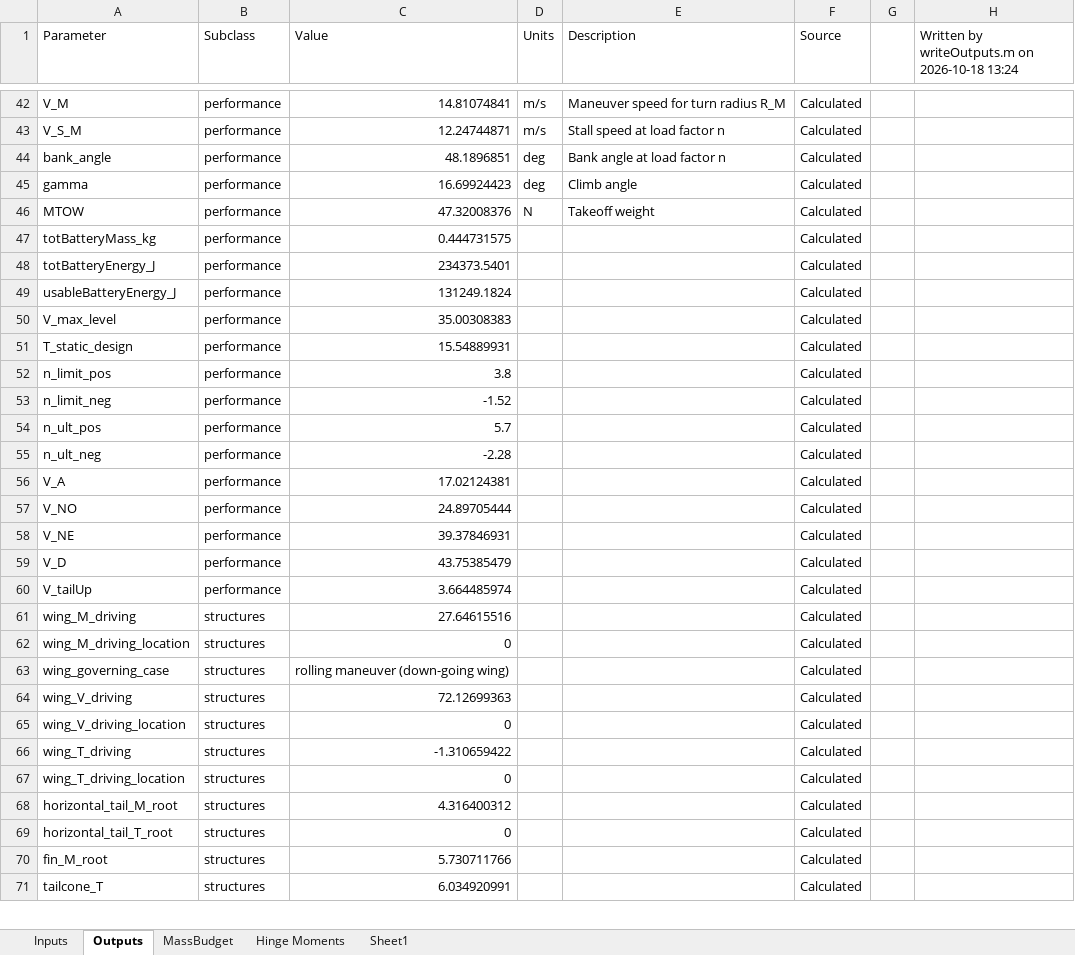
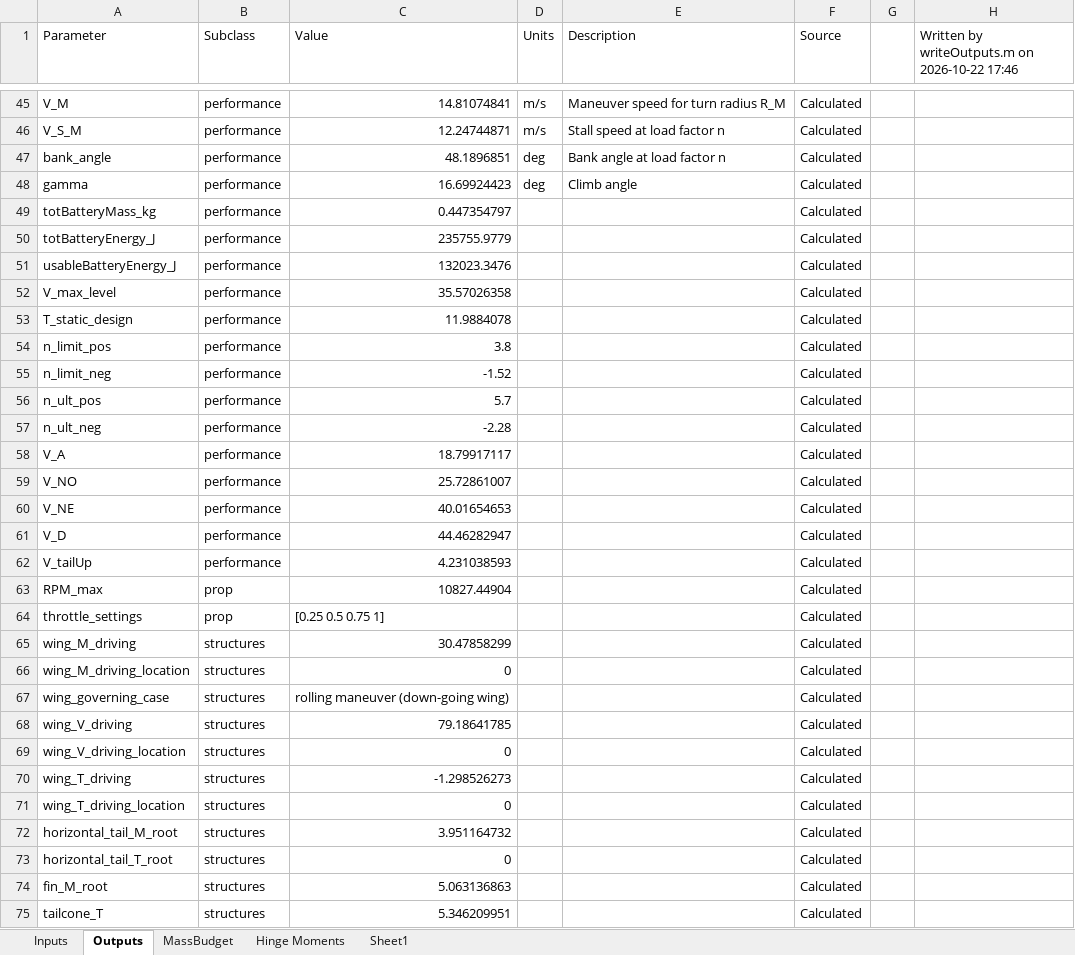
Before and after one commit to HudsonReynolds/451-DBF-Team01, an Excel workbook: SizingParams.xlsx, sheet Outputs, drawn as a sheet; only a part is shown, gaps mark what is left out; values as stored, in another font and other column widths than the file's, no borders; removed rows and columns are numbered as before the commit, all else as after; the diff covers the shown part only; the diff names each change by its address in the sheet, - before the commit and + after, or states it on an @@ line.

```diff
--- a/SizingParams.xlsx (sheet Outputs)
+++ b/SizingParams.xlsx (sheet Outputs)
-H1: Written by writeOutputs.m on 2026-10-18 13:24
+H1: Written by writeOutputs.m on 2026-10-22 17:46
-row 46: MTOW | performance | 47.32008376 | N | Takeoff weight | Calculated
-C49 (Value): 0.444731575
+C49 (Value): 0.447354797
-C50 (Value): 234373.5401
+C50 (Value): 235755.9779
-C51 (Value): 131249.1824
+C51 (Value): 132023.3476
-C52 (Value): 35.00308383
+C52 (Value): 35.57026358
-C53 (Value): 15.54889931
+C53 (Value): 11.9884078
-C58 (Value): 17.02124381
+C58 (Value): 18.79917117
-C59 (Value): 24.89705444
+C59 (Value): 25.72861007
-C60 (Value): 39.37846931
+C60 (Value): 40.01654653
-C61 (Value): 43.75385479
+C61 (Value): 44.46282947
-C62 (Value): 3.664485974
+C62 (Value): 4.231038593
+row 63: RPM_max | prop | 10827.44904 |  |  | Calculated
+row 64: throttle_settings | prop | [0.25 0.5 0.75 1] |  |  | Calculated
-C65 (Value): 27.64615516
+C65 (Value): 30.47858299
-C68 (Value): 72.12699363
+C68 (Value): 79.18641785
-C70 (Value): -1.310659422
+C70 (Value): -1.298526273
-C72 (Value): 4.316400312
+C72 (Value): 3.951164732
-C74 (Value): 5.730711766
+C74 (Value): 5.063136863
-C75 (Value): 6.034920991
+C75 (Value): 5.346209951
```
Also changed, not shown: 5 added rows, 2 removed rows and 80 edited cells elsewhere in this sheet, sheet Inputs, sheet Hinge Moments, formulas that keep their value, CostBreakdown.xlsx, 15 other files.
